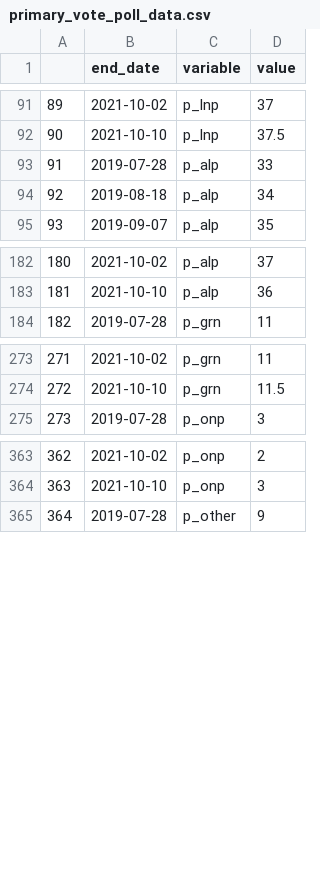
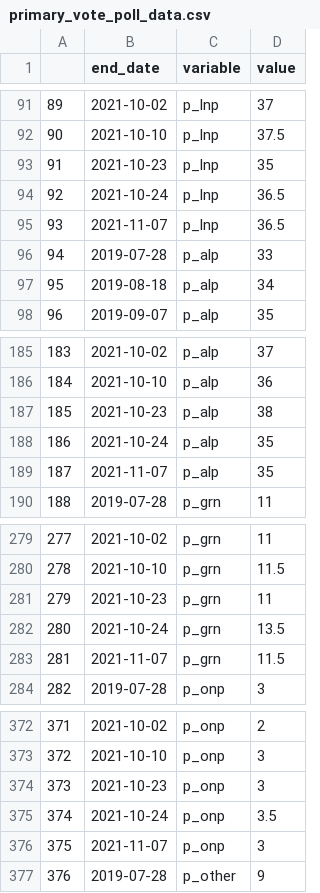
Before and after one commit to abuujo/polling_analyser, a CSV file: files/2022/unweighted/primary_vote_poll_data.csv, drawn as a sheet; only a part is shown, gaps mark what is left out; addresses are those after the commit; the diff covers the shown part only; the diff names each change by its address in the sheet, - before the commit and + after, or states it on an @@ line.

```diff
--- a/files/2022/unweighted/primary_vote_poll_data.csv
+++ b/files/2022/unweighted/primary_vote_poll_data.csv
+row 93: 91 | 2021-10-23 | p_lnp | 35
+row 94: 92 | 2021-10-24 | p_lnp | 36.5
+row 95: 93 | 2021-11-07 | p_lnp | 36.5
@@ column A renumbered between rows 96 and 467 @@
+row 187: 185 | 2021-10-23 | p_alp | 38
+row 188: 186 | 2021-10-24 | p_alp | 35
+row 189: 187 | 2021-11-07 | p_alp | 35
+row 281: 279 | 2021-10-23 | p_grn | 11
+row 282: 280 | 2021-10-24 | p_grn | 13.5
+row 283: 281 | 2021-11-07 | p_grn | 11.5
+row 374: 373 | 2021-10-23 | p_onp | 3
+row 375: 374 | 2021-10-24 | p_onp | 3.5
+row 376: 375 | 2021-11-07 | p_onp | 3
```
Also changed, not shown: 3 added rows elsewhere in this file, files/2022/unweighted/primary_vote_p_grn.csv, files/2022/unweighted/primary_vote_p_lnp.csv, 19 other files.
